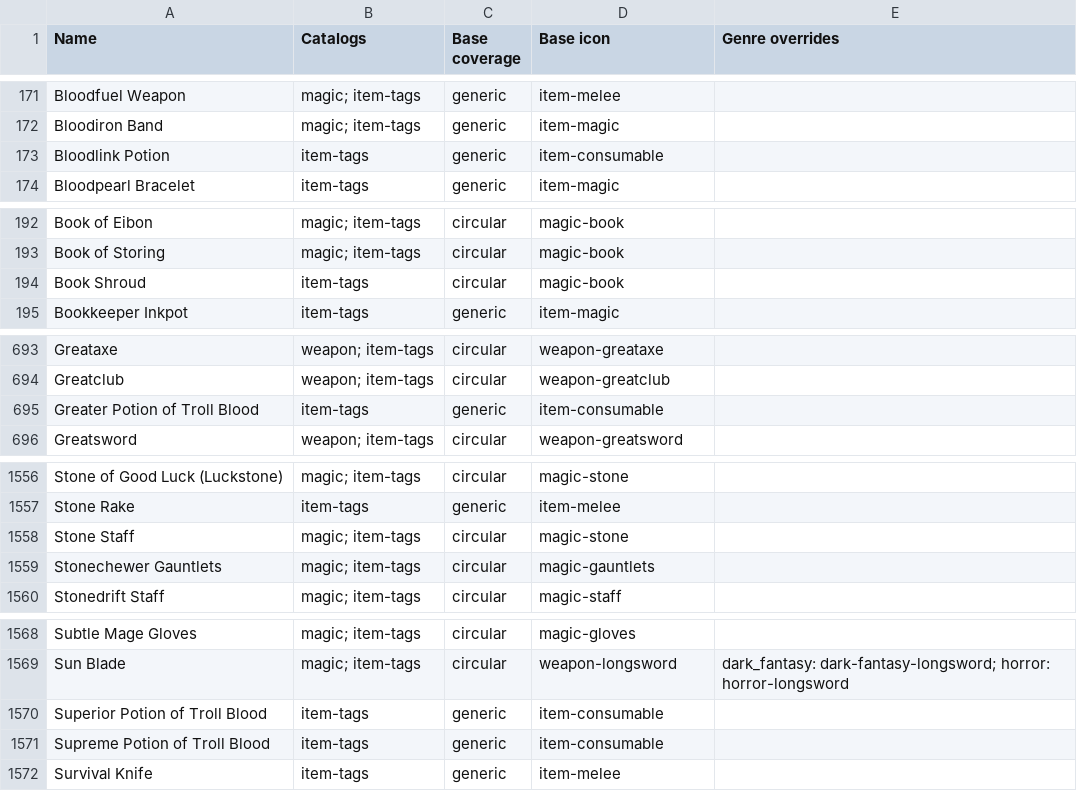
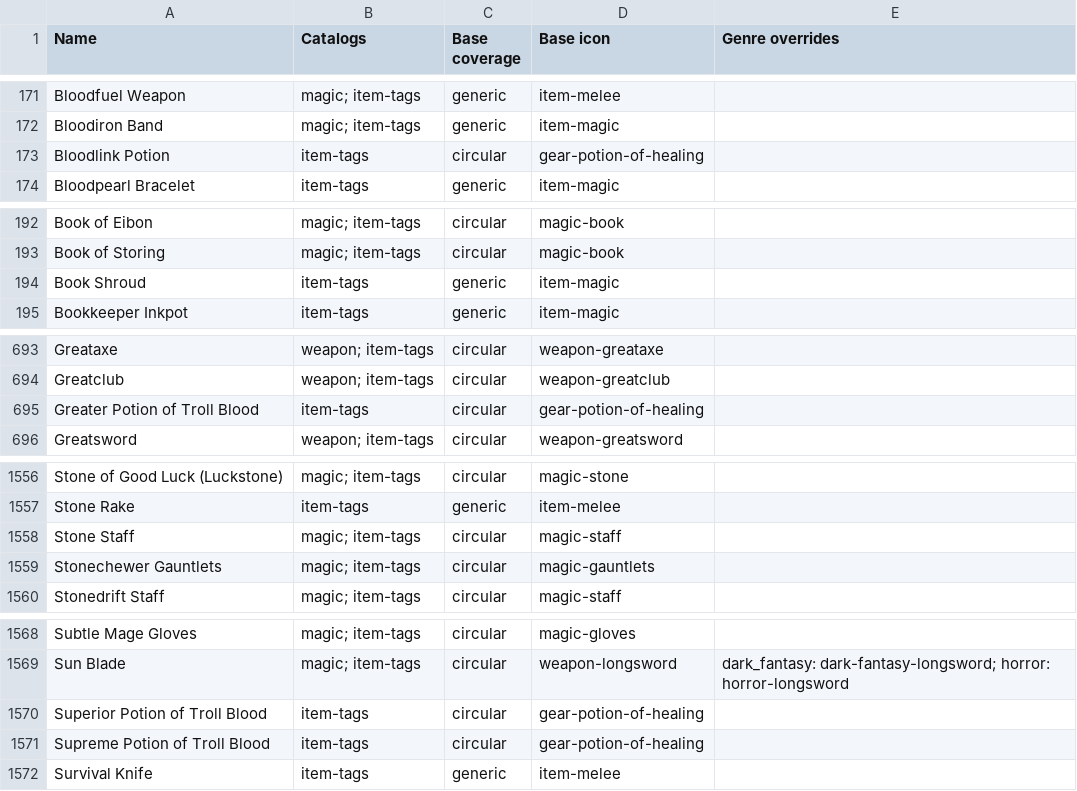
Before and after one commit to Lebbitheplow/open-game-master, a CSV file: docs/art/inventory-coverage-2026-11-16.csv, drawn as a sheet; only a part is shown, gaps mark what is left out.

```diff
--- a/docs/art/inventory-coverage-2026-11-16.csv
+++ b/docs/art/inventory-coverage-2026-11-16.csv
@@ -172,3 +172,3 @@ Name,Catalogs,Base coverage,Base icon,Genre overrides
 "Bloodiron Band","magic; item-tags","generic","item-magic",""
-"Bloodlink Potion","item-tags","generic","item-consumable",""
+"Bloodlink Potion","item-tags","circular","gear-potion-of-healing",""
 "Bloodpearl Bracelet","item-tags","generic","item-magic",""
@@ -193,3 +193,3 @@ Name,Catalogs,Base coverage,Base icon,Genre overrides
 "Book of Storing","magic; item-tags","circular","magic-book",""
-"Book Shroud","item-tags","circular","magic-book",""
+"Book Shroud","item-tags","generic","item-magic",""
 "Bookkeeper Inkpot","item-tags","generic","item-magic",""
@@ -694,3 +694,3 @@ Name,Catalogs,Base coverage,Base icon,Genre overrides
 "Greatclub","weapon; item-tags","circular","weapon-greatclub",""
-"Greater Potion of Troll Blood","item-tags","generic","item-consumable",""
+"Greater Potion of Troll Blood","item-tags","circular","gear-potion-of-healing",""
 "Greatsword","weapon; item-tags","circular","weapon-greatsword",""
@@ -1557,3 +1557,3 @@ Name,Catalogs,Base coverage,Base icon,Genre overrides
 "Stone Rake","item-tags","generic","item-melee",""
-"Stone Staff","magic; item-tags","circular","magic-stone",""
+"Stone Staff","magic; item-tags","circular","magic-staff",""
 "Stonechewer Gauntlets","magic; item-tags","circular","magic-gauntlets",""
@@ -1569,4 +1569,4 @@ Name,Catalogs,Base coverage,Base icon,Genre overrides
 "Sun Blade","magic; item-tags","circular","weapon-longsword","dark_fantasy: dark-fantasy-longsword; horror: horror-longsword"
-"Superior Potion of Troll Blood","item-tags","generic","item-consumable",""
-"Supreme Potion of Troll Blood","item-tags","generic","item-consumable",""
+"Superior Potion of Troll Blood","item-tags","circular","gear-potion-of-healing",""
+"Supreme Potion of Troll Blood","item-tags","circular","gear-potion-of-healing",""
 "Survival Knife","item-tags","generic","item-melee",""
```
Also changed, not shown: 5 other files.
